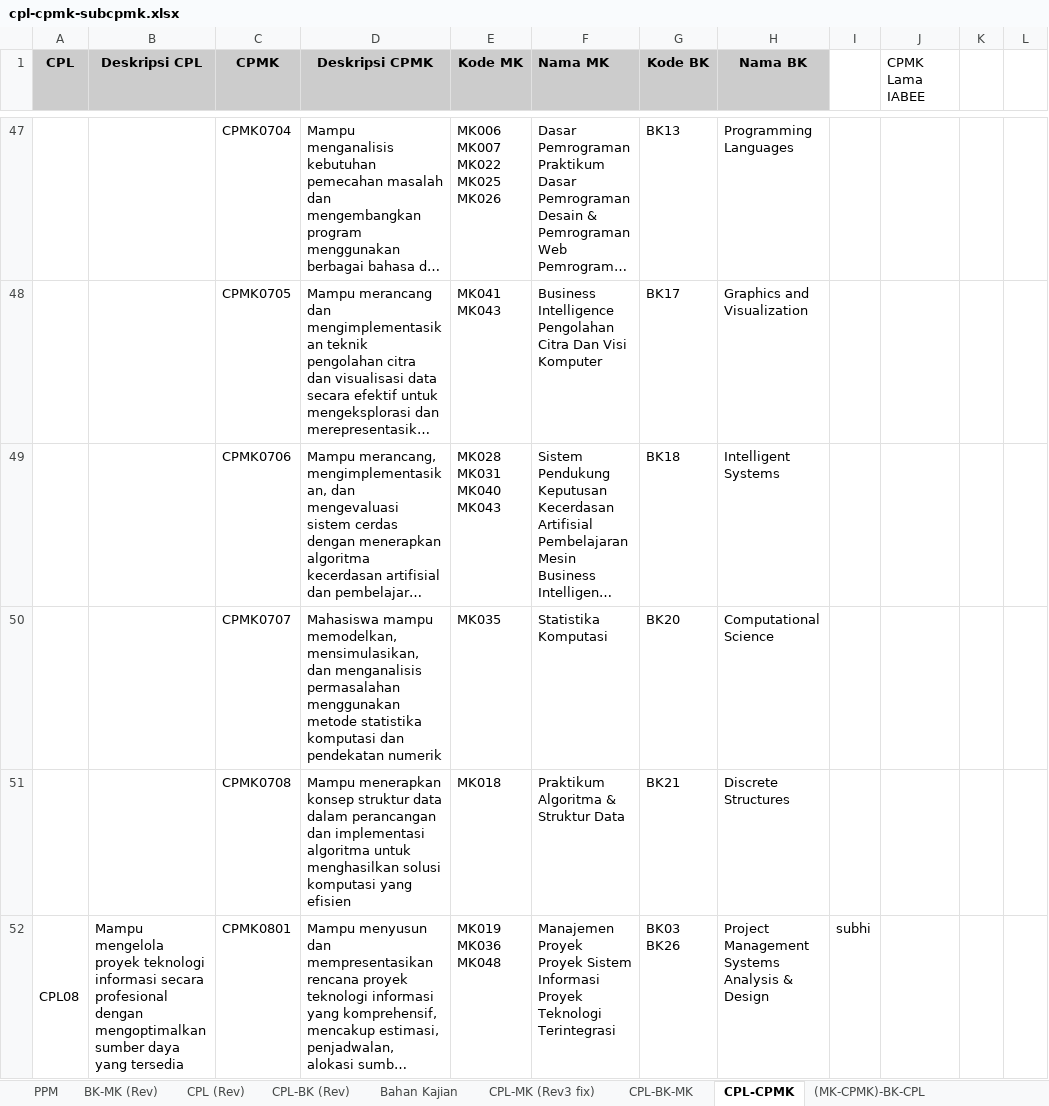
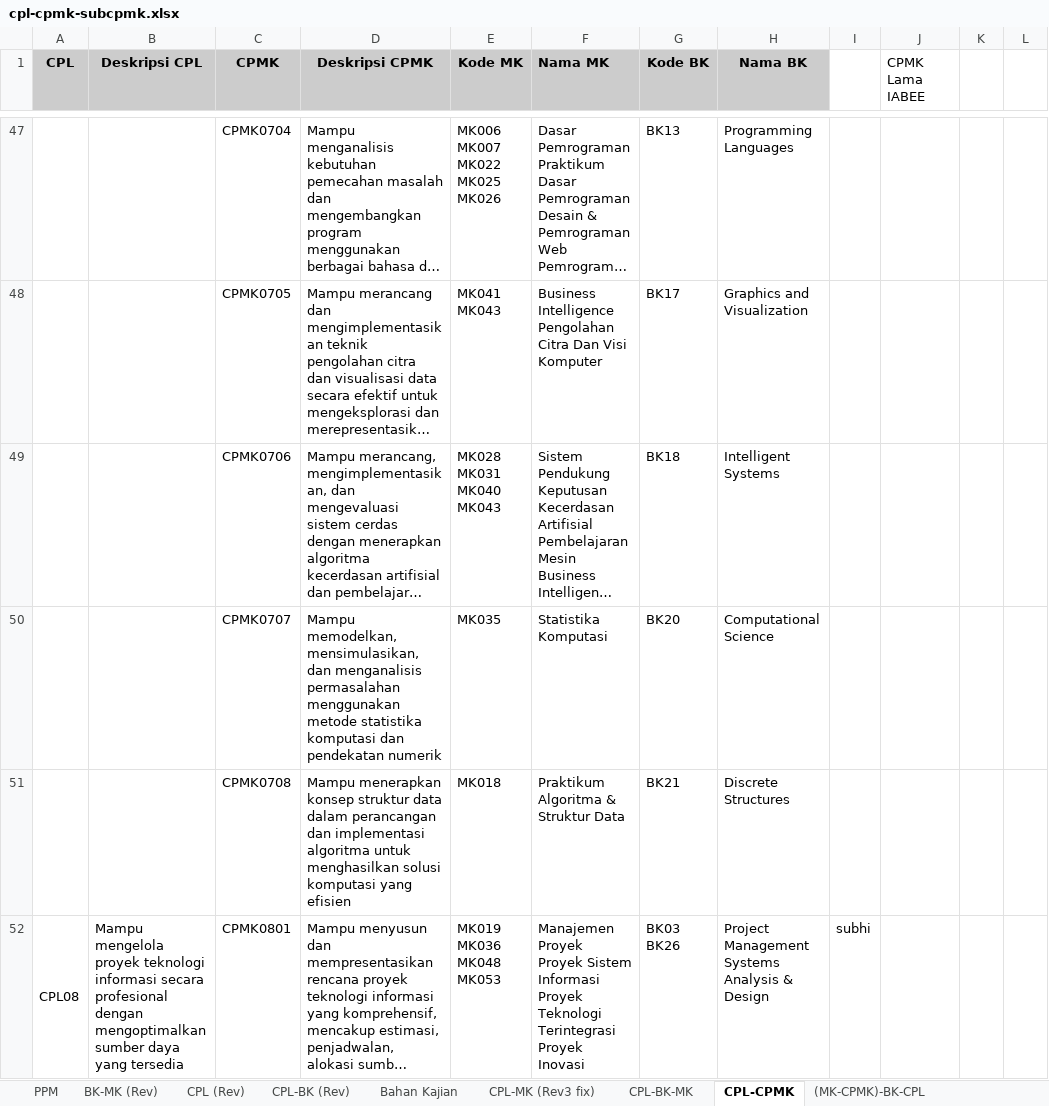
Before and after one commit to dhanifudin/RPSMaker, an Excel workbook: docs/cpl-cpmk-subcpmk.xlsx, sheet CPL-CPMK, drawn as a sheet; only a part is shown, gaps mark what is left out; long unchanged cells end in …; values as stored, in another font and other column widths than the file's, no borders; charts and pictures not drawn; ↵ is a line break in a cell; the diff covers the shown part only; the diff names each change by its address in the sheet, - before the commit and + after, or states it on an @@ line.

```diff
--- a/docs/cpl-cpmk-subcpmk.xlsx (sheet CPL-CPMK)
+++ b/docs/cpl-cpmk-subcpmk.xlsx (sheet CPL-CPMK)
-D50 (Deskripsi CPMK): Mahasiswa mampu memodelkan, mensimulasikan,…
+D50 (Deskripsi CPMK): Mampu memodelkan, mensimulasikan,…
-E52 (Kode MK): MK019 ↵ MK036 ↵ MK048
+E52 (Kode MK): MK019 ↵ MK036 ↵ MK048 ↵ MK053
-F52 (Nama MK): …Teknologi Terintegrasi
+F52 (Nama MK): …Teknologi Terintegrasi ↵ Proyek Inovasi
```
Also changed, not shown: 34 edited cells elsewhere in this sheet, sheet MK-CPMK-SubCPMK-Metode, sheet BK-MK (Rev), sheet (MK-CPMK)-BK-CPL, formulas that keep their value, 8 other files.
